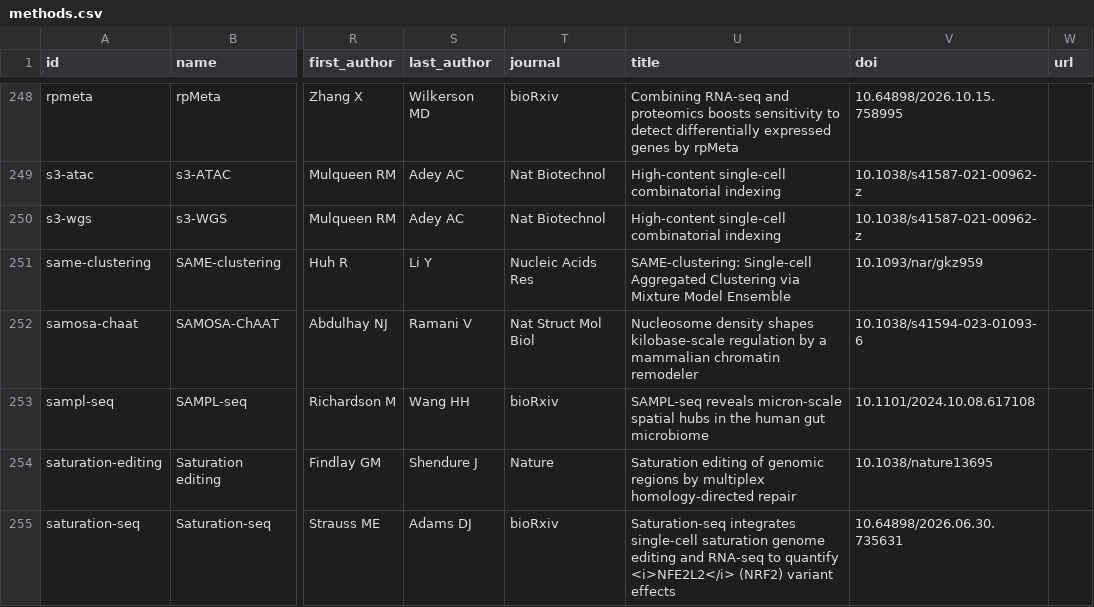
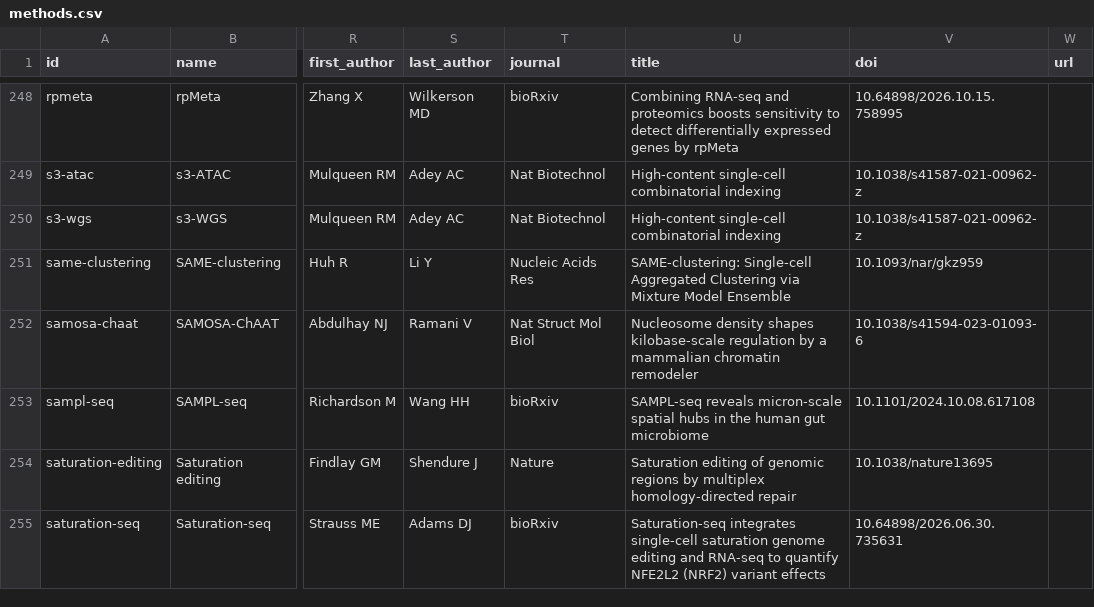
Before and after one commit to RobertT4n/Seq-Browser, a CSV file: docs/methods.csv, drawn as a sheet; only a part is shown, gaps mark what is left out; the diff covers the shown part only; the diff names each change by its address in the sheet, - before the commit and + after, or states it on an @@ line.

```diff
--- a/docs/methods.csv
+++ b/docs/methods.csv
-U255 (title): …to quantify <i>NFE2L2</i> (NRF2) variant…
+U255 (title): …to quantify NFE2L2 (NRF2) variant…
```
Also changed, not shown: 8 edited cells elsewhere in this file, 1 other file.
